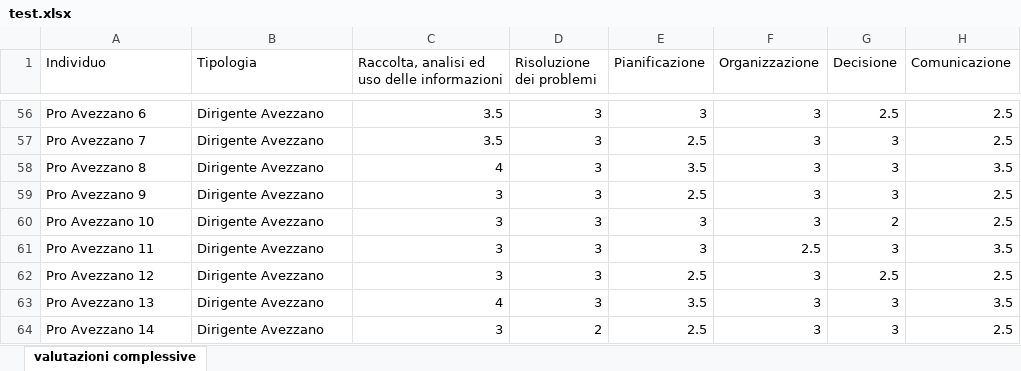
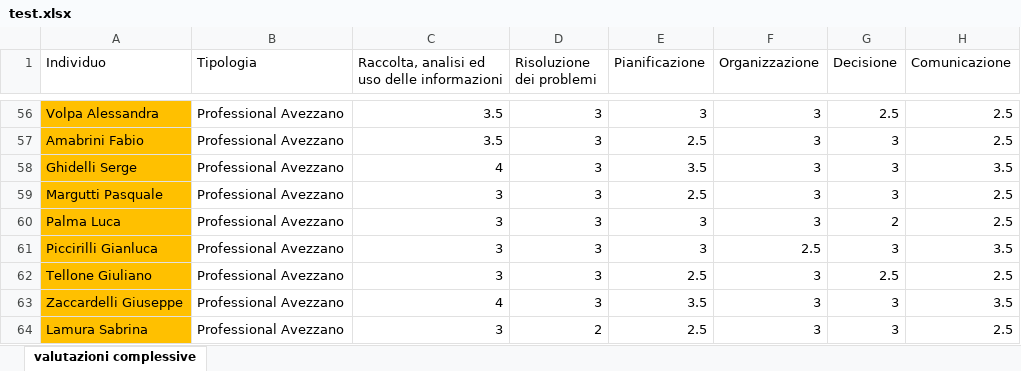
Before and after one commit to spastoris/test_competenze_gabry, an Excel workbook: test.xlsx, sheet valutazioni complessive, drawn as a sheet; only a part is shown, gaps mark what is left out; values as stored, in another font and other column widths than the file's, no borders; the diff covers the shown part only; the diff names each change by its address in the sheet, - before the commit and + after, or states it on an @@ line.

```diff
--- a/test.xlsx (sheet valutazioni complessive)
+++ b/test.xlsx (sheet valutazioni complessive)
-A56:A64 fill: none
+A56:A64 fill: #FFC000
-A56 (Individuo): Pro Avezzano 6
+A56 (Individuo): Volpa Alessandra
-B56:B64 (Tipologia): Dirigente Avezzano
+B56:B64 (Tipologia): Professional Avezzano
-A57 (Individuo): Pro Avezzano 7
+A57 (Individuo): Amabrini Fabio
-A58 (Individuo): Pro Avezzano 8
+A58 (Individuo): Ghidelli Serge
-A59 (Individuo): Pro Avezzano 9
+A59 (Individuo): Margutti Pasquale
-A60 (Individuo): Pro Avezzano 10
+A60 (Individuo): Palma Luca
-A61 (Individuo): Pro Avezzano 11
+A61 (Individuo): Piccirilli Gianluca
-A62 (Individuo): Pro Avezzano 12
+A62 (Individuo): Tellone Giuliano
-A63 (Individuo): Pro Avezzano 13
+A63 (Individuo): Zaccardelli Giuseppe
-A64 (Individuo): Pro Avezzano 14
+A64 (Individuo): Lamura Sabrina
```
Also changed, not shown: 58 edited cells and cell formats elsewhere in this sheet.
